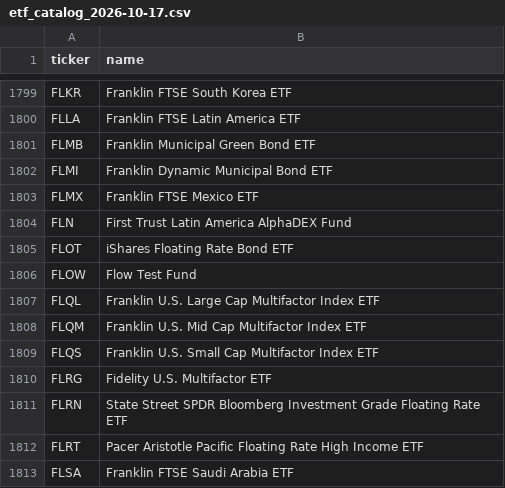
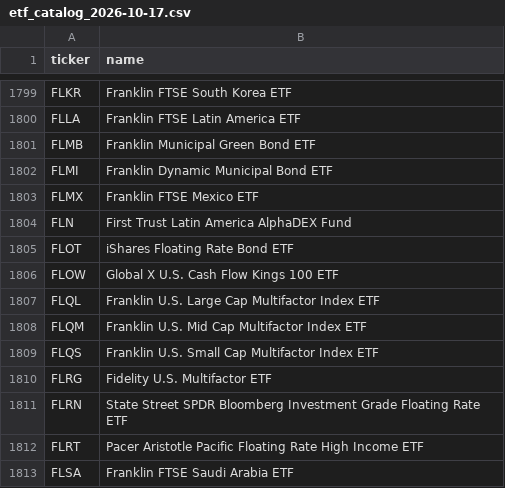
Before and after one commit to PranavThe/ETF-Exposure-Rebalancer, a CSV file: data/reference/etf_catalog_2026-10-17.csv, drawn as a sheet; only a part is shown, gaps mark what is left out.

```diff
--- a/data/reference/etf_catalog_2026-10-17.csv
+++ b/data/reference/etf_catalog_2026-10-17.csv
@@ -1805,3 +1805,3 @@ FLN,First Trust Latin America AlphaDEX Fund
 FLOT,iShares Floating Rate Bond ETF
-FLOW,Flow Test Fund
+FLOW,Global X U.S. Cash Flow Kings 100 ETF
 FLQL,Franklin U.S. Large Cap Multifactor Index ETF
```
Also changed, not shown: data/reference/sectors.csv, 35 other files.
